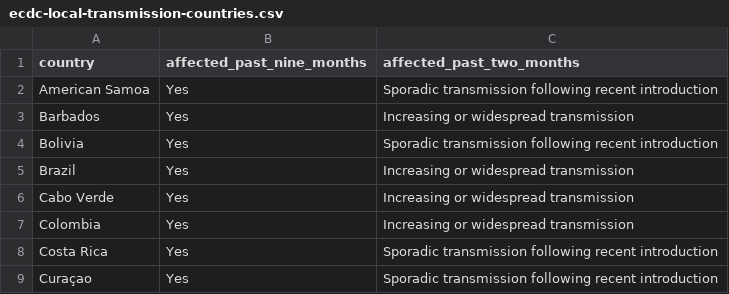
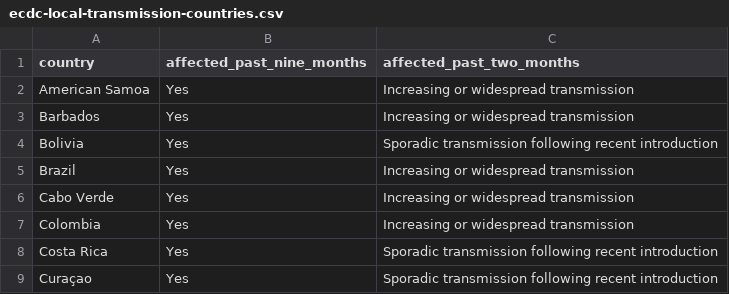
Before and after one commit to BuzzFeedNews/zika-data, a CSV file: data/parsed/ecdc/ecdc-local-transmission-countries.csv, drawn as a sheet; only a part is shown.

Commit message:
Update ECDC list, changes Am. Samoa

```diff
--- a/data/parsed/ecdc/ecdc-local-transmission-countries.csv
+++ b/data/parsed/ecdc/ecdc-local-transmission-countries.csv
@@ -1,3 +1,3 @@
 country,affected_past_nine_months,affected_past_two_months
-American Samoa,Yes,Sporadic transmission following recent introduction
+American Samoa,Yes,Increasing or widespread transmission
 Barbados,Yes,Increasing or widespread transmission
```
